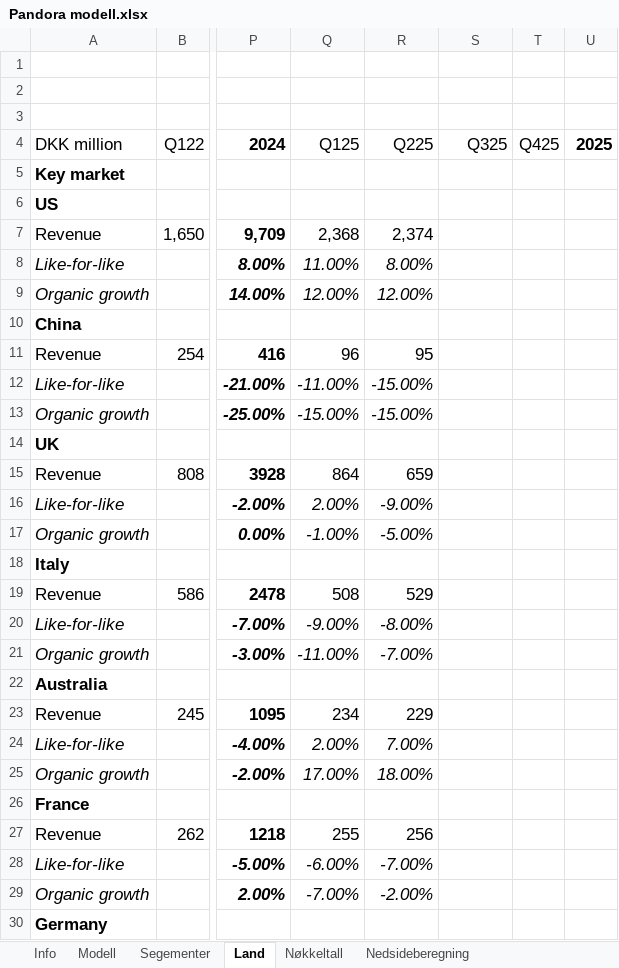
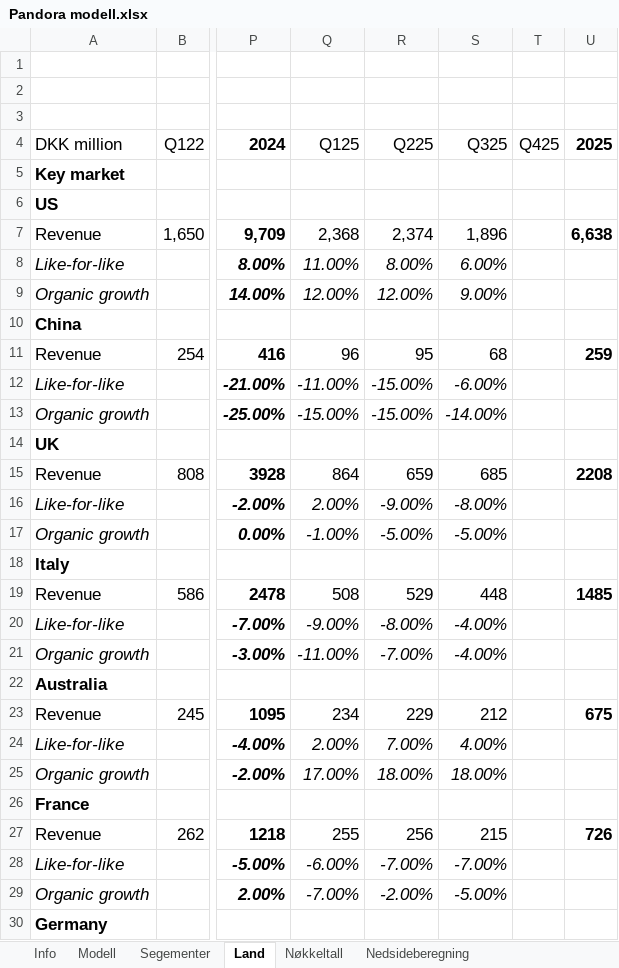
Before and after one commit to AugustHodt/Excel-modeller, an Excel workbook: Pandora modell.xlsx, sheet Land, drawn as a sheet; only a part is shown, gaps mark what is left out; values as stored, in another font and other column widths than the file's, no borders; the diff covers the shown part only; the diff names each change by its address in the sheet, - before the commit and + after, or states it on an @@ line.

```diff
--- a/Pandora modell.xlsx (sheet Land)
+++ b/Pandora modell.xlsx (sheet Land)
-S7 (Q325): (empty)
+S7 (Q325): 1,896
-U7 (2025): (empty)
+U7 (2025): 6,638
-S8 (Q325): (empty)
+S8 (Q325): 6.00%
-S9 (Q325): (empty)
+S9 (Q325): 9.00%
-S11 (Q325): (empty)
+S11 (Q325): 68
-U11 (2025): (empty)
+U11 (2025): 259
-S12 (Q325): (empty)
+S12 (Q325): -6.00%
-S13 (Q325): (empty)
+S13 (Q325): -14.00%
-S15 (Q325): (empty)
+S15 (Q325): 685
-U15 (2025): (empty)
+U15 (2025): 2208
-S16 (Q325): (empty)
+S16 (Q325): -8.00%
-S17 (Q325): (empty)
+S17 (Q325): -5.00%
-S19 (Q325): (empty)
+S19 (Q325): 448
-U19 (2025): (empty)
+U19 (2025): 1485
-S20:S21 (Q325): (empty)
+S20:S21 (Q325): -4.00%
-S23 (Q325): (empty)
+S23 (Q325): 212
-U23 (2025): (empty)
+U23 (2025): 675
-S24 (Q325): (empty)
+S24 (Q325): 4.00%
-S25 (Q325): (empty)
+S25 (Q325): 18.00%
-S27 (Q325): (empty)
+S27 (Q325): 215
-U27 (2025): (empty)
+U27 (2025): 726
-S28 (Q325): (empty)
+S28 (Q325): -7.00%
-S29 (Q325): (empty)
+S29 (Q325): -5.00%
```
Also changed, not shown: 1 added row, 1 removed row and 20 edited cells elsewhere in this sheet, sheet Modell, sheet Nedsideberegning, sheet Info, sheet Segementer, sheet Nøkkeltall, formulas that keep their value, charts or pictures.
